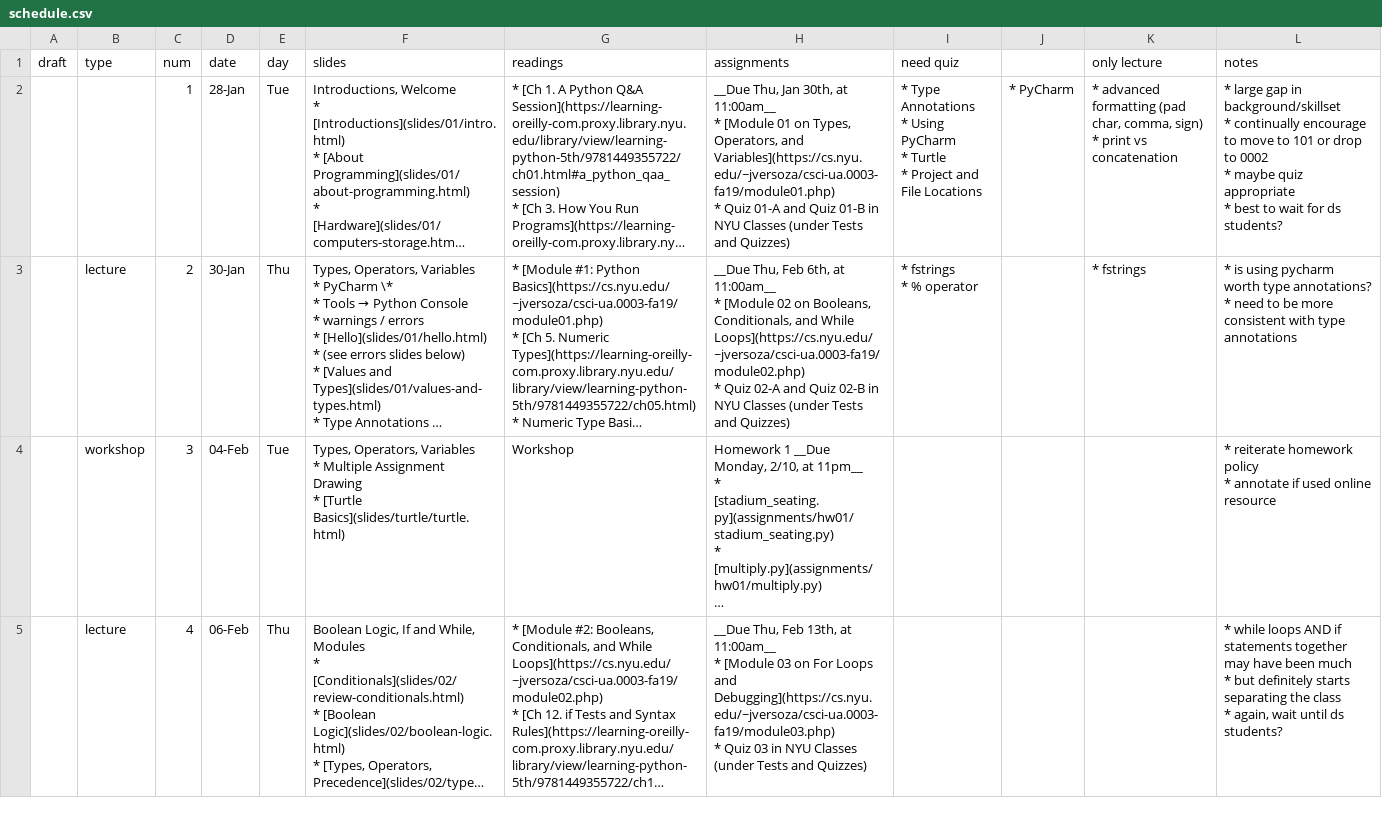
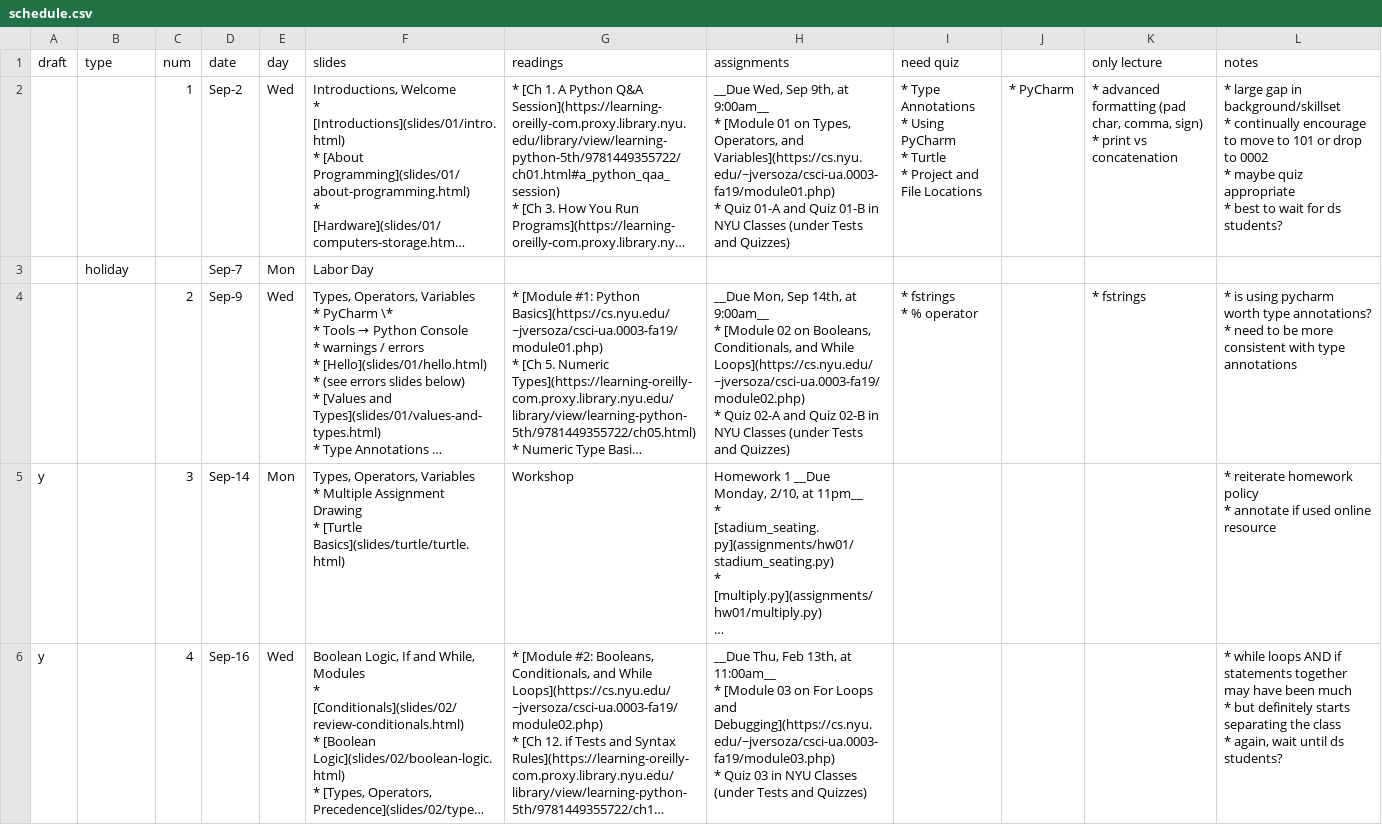
Before and after one commit to foureyes/csci-ua.0003-fall2020-001, a CSV file: _data/schedule.csv, drawn as a sheet; only a part is shown; long unchanged cells end in …; addresses are those after the commit; ↵ is a line break in a cell; the diff covers the shown part only; the diff names each change by its address in the sheet, - before the commit and + after, or states it on an @@ line.

```diff
--- a/_data/schedule.csv
+++ b/_data/schedule.csv
-D2 (date): 28-Jan
+D2 (date): Sep-2
-E2 (day): Tue
+E2 (day): Wed
-H2 (assignments): __Due Thu, Jan 30th, at 11:00am__ ↵ * [Module…
+H2 (assignments): __Due Wed, Sep 9th, at 9:00am__ ↵ * [Module…
+row 3:  | holiday |  | Sep-7 | Mon | Labor Day
-B4 (type): lecture
+B4 (type): (empty)
-D4 (date): 30-Jan
+D4 (date): Sep-9
-E4 (day): Thu
+E4 (day): Wed
-H4 (assignments): __Due Thu, Feb 6th, at 11:00am__ ↵ * [Module…
+H4 (assignments): __Due Mon, Sep 14th, at 9:00am__ ↵ * [Module…
-A5:A6 (draft): (empty)
+A5:A6 (draft): y
-B5 (type): workshop
+B5 (type): (empty)
-D5 (date): 04-Feb
+D5 (date): Sep-14
-E5 (day): Tue
+E5 (day): Mon
-B6 (type): lecture
+B6 (type): (empty)
-D6 (date): 06-Feb
+D6 (date): Sep-16
-E6 (day): Thu
+E6 (day): Wed
```
Also changed, not shown: 3 removed rows and 116 edited cells elsewhere in this file, 4 other files.
